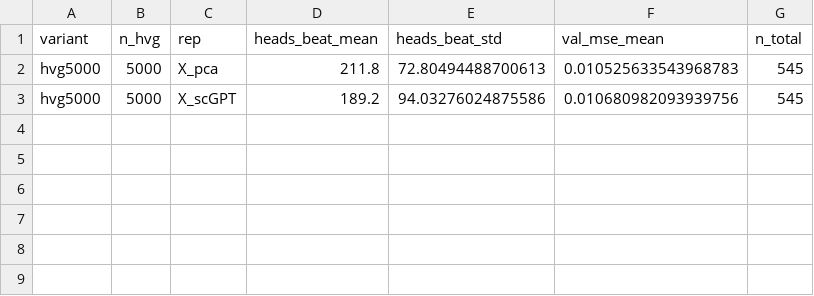
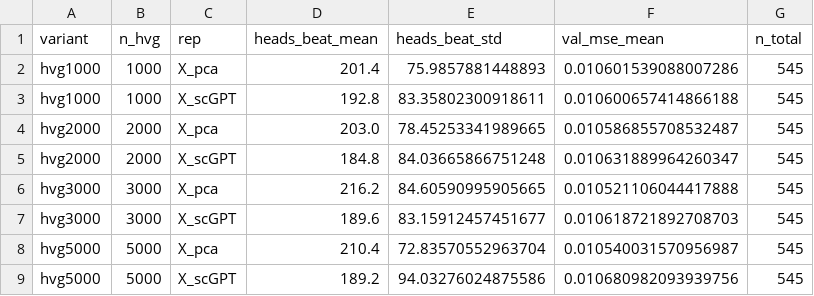
Before and after one commit to Sisistern123/OncoTox, a CSV file: notebooks/outputs/hvg_sweep.csv, drawn as a sheet.

```diff
--- a/notebooks/outputs/hvg_sweep.csv
+++ b/notebooks/outputs/hvg_sweep.csv
@@ -1,3 +1,9 @@
 variant,n_hvg,rep,heads_beat_mean,heads_beat_std,val_mse_mean,n_total
-hvg5000,5000,X_pca,211.8,72.80494488700613,0.010525633543968783,545
+hvg1000,1000,X_pca,201.4,75.9857881448893,0.010601539088007286,545
+hvg1000,1000,X_scGPT,192.8,83.35802300918611,0.010600657414866188,545
+hvg2000,2000,X_pca,203.0,78.45253341989665,0.010586855708532487,545
+hvg2000,2000,X_scGPT,184.8,84.03665866751248,0.010631889964260347,545
+hvg3000,3000,X_pca,216.2,84.60590995905665,0.010521106044417888,545
+hvg3000,3000,X_scGPT,189.6,83.15912457451677,0.010618721892708703,545
+hvg5000,5000,X_pca,210.4,72.83570552963704,0.010540031570956987,545
 hvg5000,5000,X_scGPT,189.2,94.03276024875586,0.010680982093939756,545
```
Also changed, not shown: notebooks/outputs/cv_folds.csv, 4 other files.
